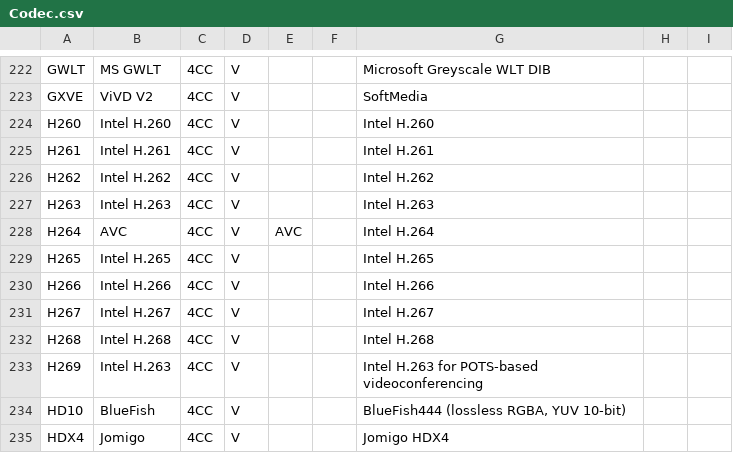
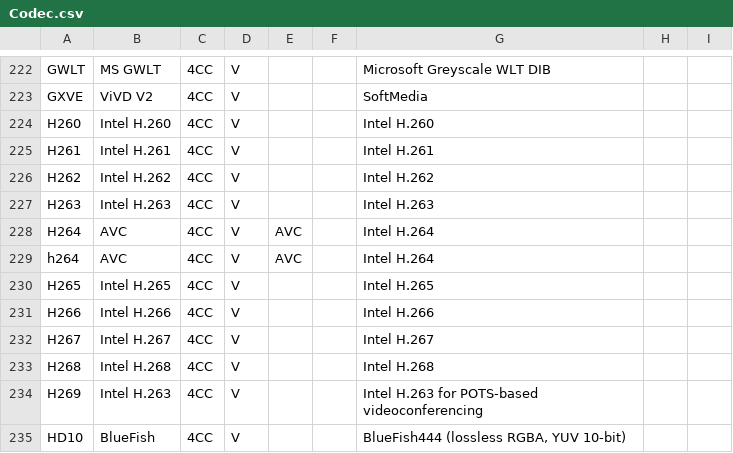
Before and after one commit to mediatest/mediatestLib, a CSV file: Source/Ressource/Text/DataBase/Codec.csv, drawn as a sheet; only a part is shown, gaps mark what is left out; the shorter side is filled out with more unchanged rows; the diff names each change by its address in the sheet, - before the commit and + after, or states it on an @@ line.

Commit message:
+ "h264" CodecID
git-svn-id: svn://svn.code.sf.net/p/mediainfo/code/MediaInfoLib/trunk@2185 45c5ae6f-87cc-4fd0-92ee-e4f023fd80da

```diff
--- a/Source/Ressource/Text/DataBase/Codec.csv
+++ b/Source/Ressource/Text/DataBase/Codec.csv
+row 229: h264 | AVC | 4CC | V | AVC |  | Intel H.264
```
Also changed, not shown: Source/Ressource/Text/DataBase/CodecID_Video_Riff.csv, 1 other file.
